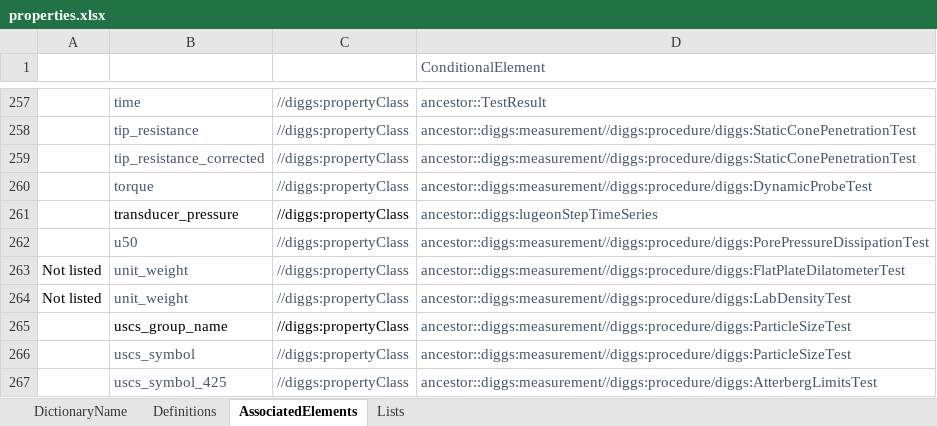
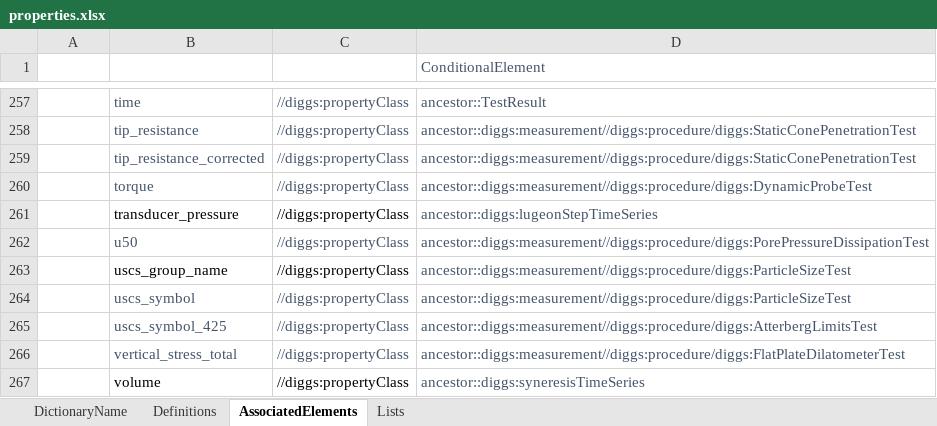
Before and after one commit to DIGGSml/def, an Excel workbook: Codelist Excel Files and Conversion Templates to XML/properties.xlsx, sheet AssociatedElements, drawn as a sheet; only a part is shown, gaps mark what is left out; the shorter side is filled out with more unchanged rows; values as stored, in another font and other column widths than the file's, no borders; table styles not drawn; the diff names each change by its address in the sheet, - before the commit and + after, or states it on an @@ line.

```diff
--- a/Codelist Excel Files and Conversion Templates to XML/properties.xlsx (sheet AssociatedElements)
+++ b/Codelist Excel Files and Conversion Templates to XML/properties.xlsx (sheet AssociatedElements)
-row 263: Not listed | unit_weight | //diggs:propertyClass | ancestor::diggs:measurement//diggs:procedure/diggs:FlatPlateDilatometerTest
-row 264: Not listed | unit_weight | //diggs:propertyClass | ancestor::diggs:measurement//diggs:procedure/diggs:LabDensityTest
```
Also changed, not shown: sheet Definitions, formulas that keep their value.
